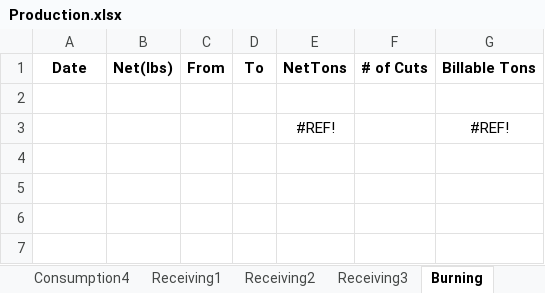
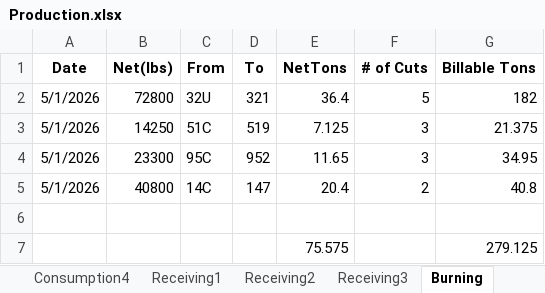
Before and after one commit to Harsco36Map/Yardmap, an Excel workbook: Production.xlsx, sheet Burning, drawn as a sheet; values as stored, in another font and other column widths than the file's, no borders; removed rows and columns are numbered as before the commit, all else as after; the diff names each change by its address in the sheet, - before the commit and + after, or states it on an @@ line.

```diff
--- a/Production.xlsx (sheet Burning)
+++ b/Production.xlsx (sheet Burning)
+row 2: 5/1/2026 | 72800 | 32U | 321 | 36.4 | 5 | 182
+row 3: 5/1/2026 | 14250 | 51C | 519 | 7.125 | 3 | 21.375
+row 4: 5/1/2026 | 23300 | 95C | 952 | 11.65 | 3 | 34.95
+row 5: 5/1/2026 | 40800 | 14C | 147 | 20.4 | 2 | 40.8
-row 3:  |  |  |  | #REF! |  | #REF!
+row 7:  |  |  |  | 75.575 |  | 279.125
```
Also changed, not shown: sheet Railcars, sheet Depletions, History.xlsx.
